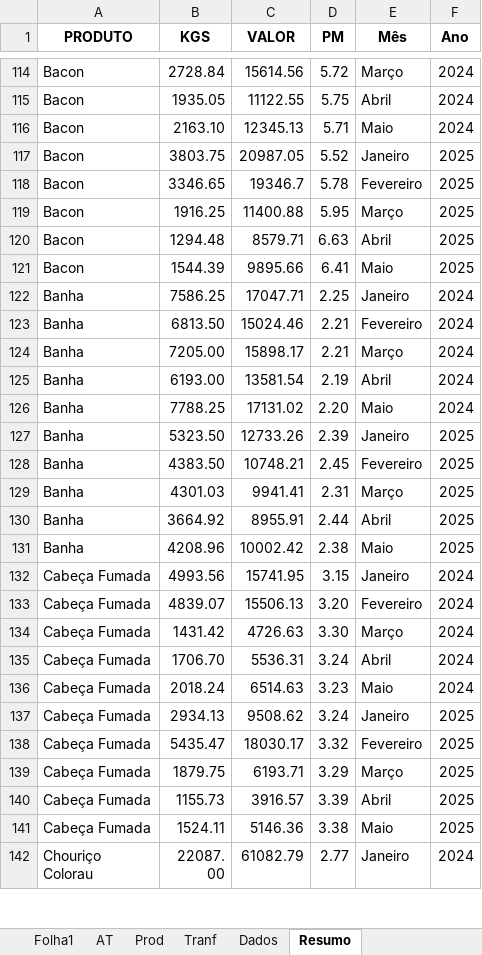
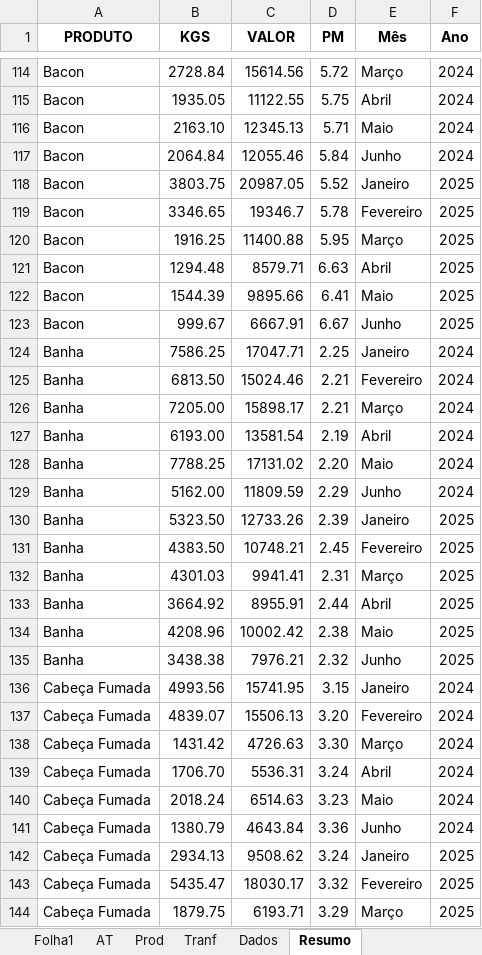
Before and after one commit to paulom40/PFonseca.py, an Excel workbook: Artigos_totais_ANOS.xlsx, sheet Resumo, drawn as a sheet; only a part is shown, gaps mark what is left out; the shorter side is filled out with more unchanged rows; values as stored, in another font and other column widths than the file's, no borders; the diff covers the shown part only; the diff names each change by its address in the sheet, - before the commit and + after, or states it on an @@ line.

Commit message:
Add files via upload

```diff
--- a/Artigos_totais_ANOS.xlsx (sheet Resumo)
+++ b/Artigos_totais_ANOS.xlsx (sheet Resumo)
+row 117: Bacon | 2064.84 | 12055.46 | 5.84 | Junho | 2024
+row 123: Bacon | 999.67 | 6667.91 | 6.67 | Junho | 2025
+row 129: Banha | 5162.00 | 11809.59 | 2.29 | Junho | 2024
+row 135: Banha | 3438.38 | 7976.21 | 2.32 | Junho | 2025
+row 141: Cabeça Fumada | 1380.79 | 4643.84 | 3.36 | Junho | 2024
```
Also changed, not shown: 37 added rows elsewhere in this sheet, formulas that keep their value.
